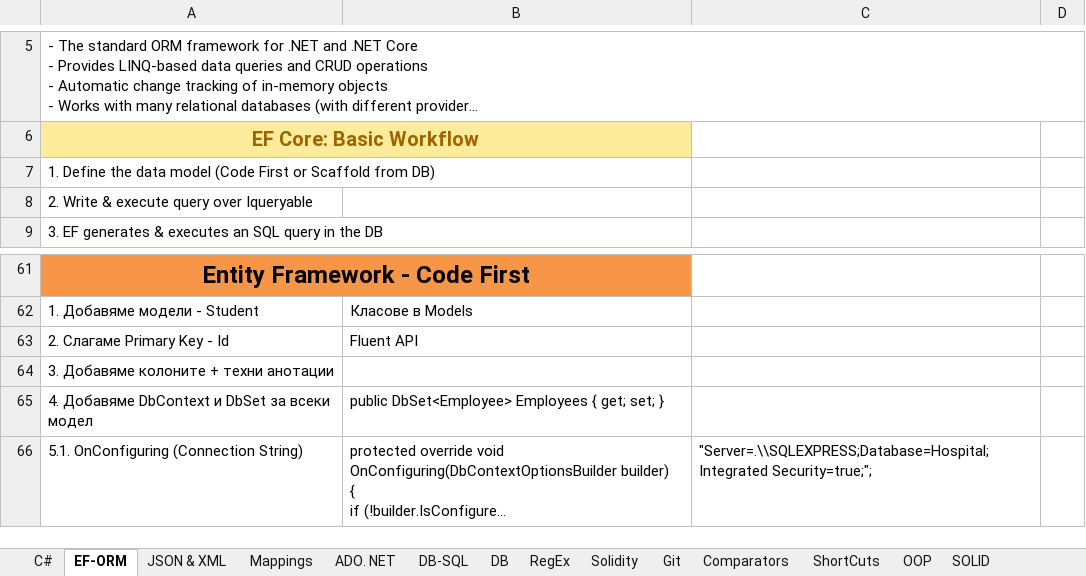
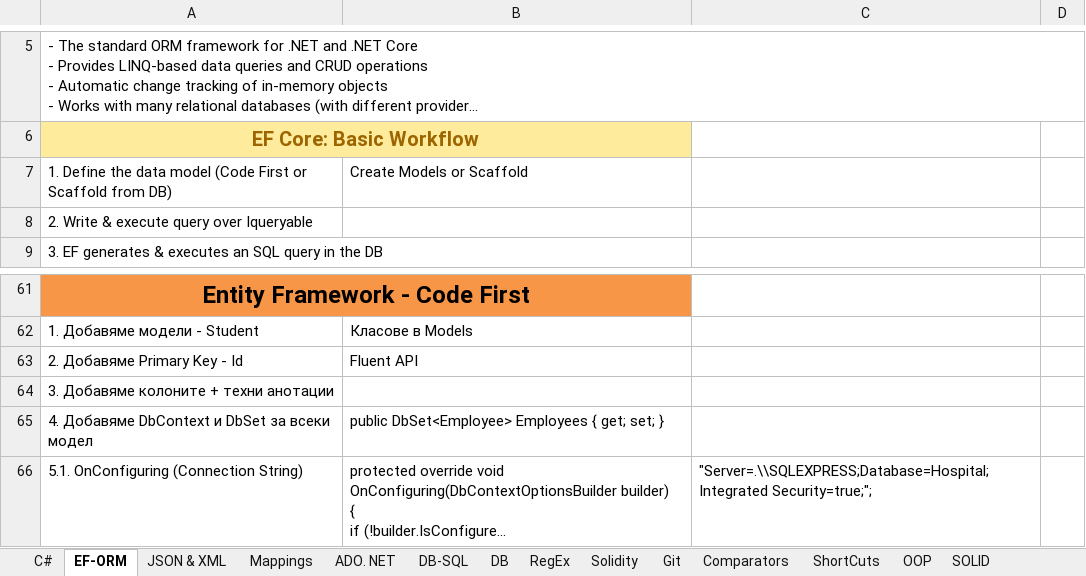
Before and after one commit to vladosfi/SoftUni, an Excel workbook: C#-Hints.xlsx, sheet EF-ORM, drawn as a sheet; only a part is shown, gaps mark what is left out; long unchanged cells end in …; values as stored, in another font and other column widths than the file's, no borders; charts and pictures not drawn; the diff names each change by its address in the sheet, - before the commit and + after, or states it on an @@ line.

```diff
--- a/C#-Hints.xlsx (sheet EF-ORM)
+++ b/C#-Hints.xlsx (sheet EF-ORM)
-B7: (empty)
+B7: Create Models or Scaffold
-A63: 2. Слагаме Primary Key - Id
+A63: 2. Добавяме Primary Key - Id
```
Also changed, not shown: sheet JSON & XML, sheet C#, charts or pictures, 13 other files.
